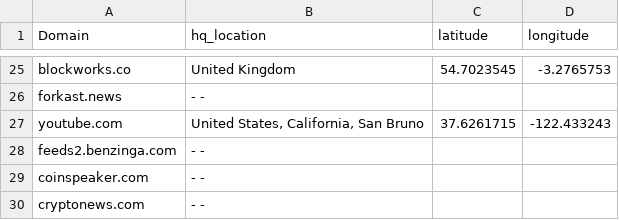
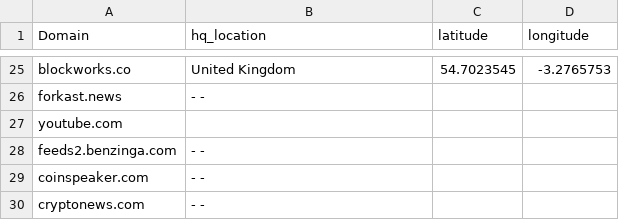
Before and after one commit to thuerand/Gruppenarbeit_ADS, a CSV file: resources/data_cryptonews/HQ_newsagency.csv, drawn as a sheet; only a part is shown, gaps mark what is left out.

```diff
--- a/resources/data_cryptonews/HQ_newsagency.csv
+++ b/resources/data_cryptonews/HQ_newsagency.csv
@@ -26,3 +26,3 @@ blockworks.co,United Kingdom,54.7023545,-3.2765753
 forkast.news,- -,,
-youtube.com,"United States, California, San Bruno",37.6261715,-122.433243
+youtube.com,,,
 feeds2.benzinga.com,- -,,
```
Also changed, not shown: 1 other file.
